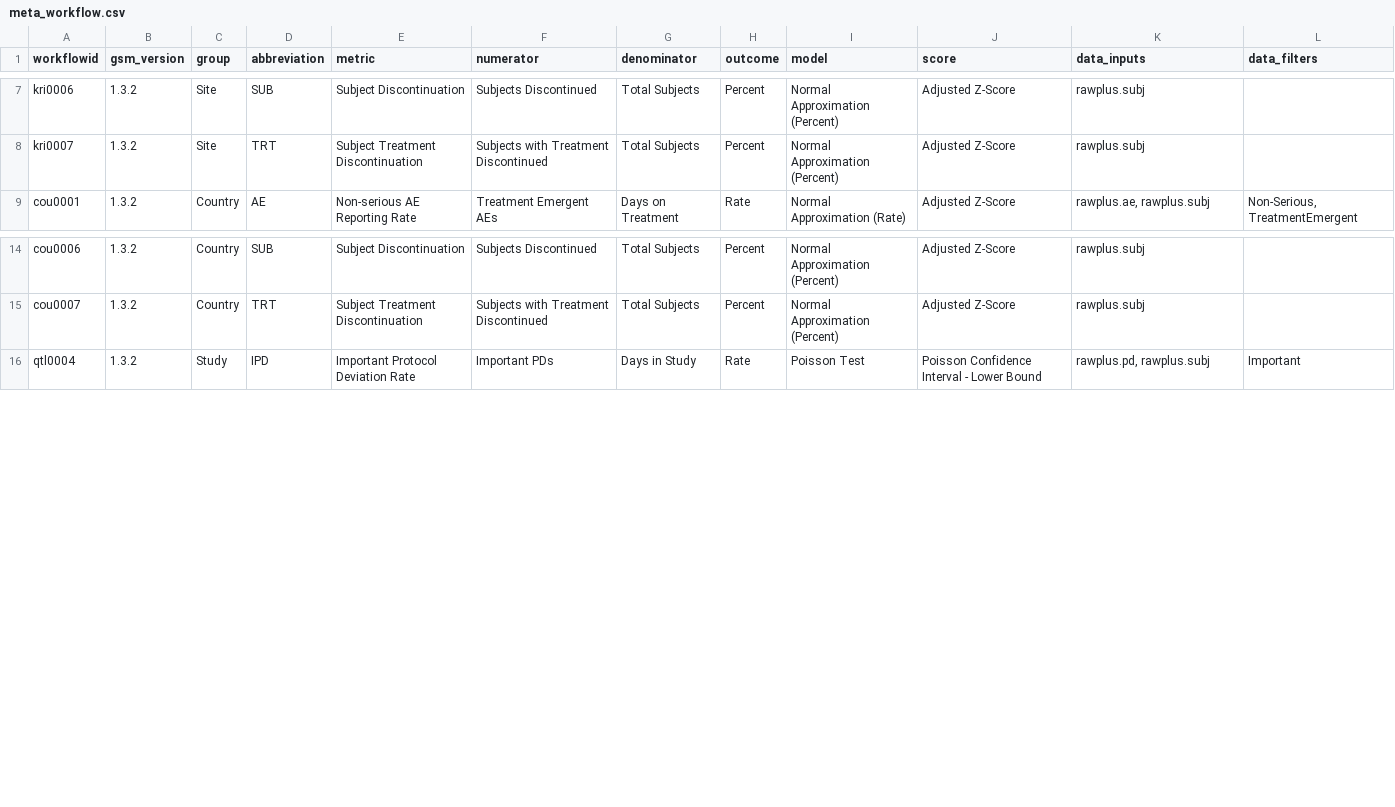
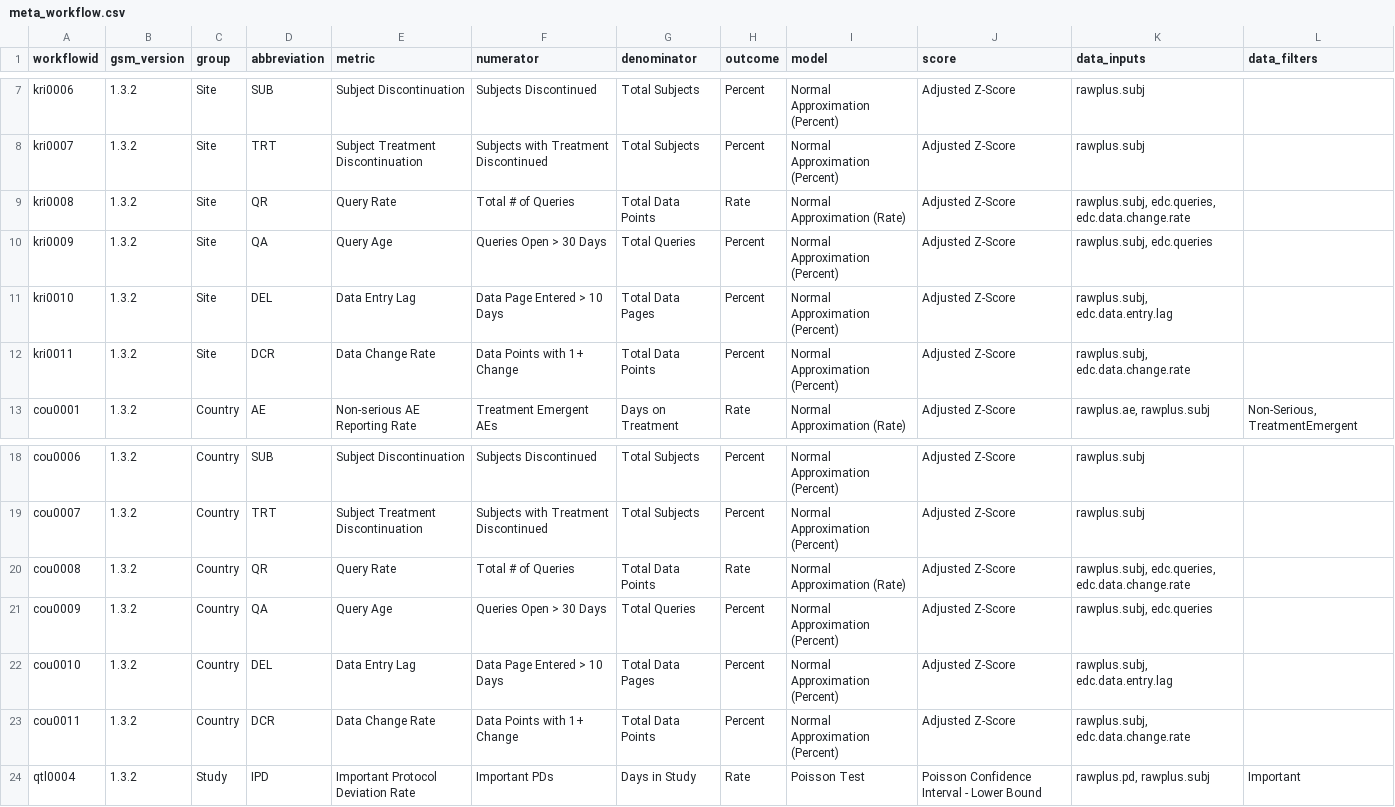
Before and after one commit to Gilead-BioStats/gsm, a CSV file: data-raw/meta_workflow.csv, drawn as a sheet; only a part is shown, gaps mark what is left out; the diff names each change by its address in the sheet, - before the commit and + after, or states it on an @@ line.

```diff
--- a/data-raw/meta_workflow.csv
+++ b/data-raw/meta_workflow.csv
+row 9: kri0008 | 1.3.2 | Site | QR | Query Rate | Total # of Queries | Total Data Points | Rate | Normal Approximation (Rate) | Adjusted Z-Score | rawplus.subj, edc.queries, edc.data.change.rate
+row 10: kri0009 | 1.3.2 | Site | QA | Query Age | Queries Open > 30 Days | Total Queries | Percent | Normal Approximation (Percent) | Adjusted Z-Score | rawplus.subj, edc.queries
+row 11: kri0010 | 1.3.2 | Site | DEL | Data Entry Lag | Data Page Entered > 10 Days | Total Data Pages | Percent | Normal Approximation (Percent) | Adjusted Z-Score | rawplus.subj, edc.data.entry.lag
+row 12: kri0011 | 1.3.2 | Site | DCR | Data Change Rate | Data Points with 1+ Change | Total Data Points | Percent | Normal Approximation (Percent) | Adjusted Z-Score | rawplus.subj, edc.data.change.rate
+row 20: cou0008 | 1.3.2 | Country | QR | Query Rate | Total # of Queries | Total Data Points | Rate | Normal Approximation (Rate) | Adjusted Z-Score | rawplus.subj, edc.queries, edc.data.change.rate
+row 21: cou0009 | 1.3.2 | Country | QA | Query Age | Queries Open > 30 Days | Total Queries | Percent | Normal Approximation (Percent) | Adjusted Z-Score | rawplus.subj, edc.queries
+row 22: cou0010 | 1.3.2 | Country | DEL | Data Entry Lag | Data Page Entered > 10 Days | Total Data Pages | Percent | Normal Approximation (Percent) | Adjusted Z-Score | rawplus.subj, edc.data.entry.lag
+row 23: cou0011 | 1.3.2 | Country | DCR | Data Change Rate | Data Points with 1+ Change | Total Data Points | Percent | Normal Approximation (Percent) | Adjusted Z-Score | rawplus.subj, edc.data.change.rate
```
Also changed, not shown: data-raw/meta_param.csv, 5 other files.
